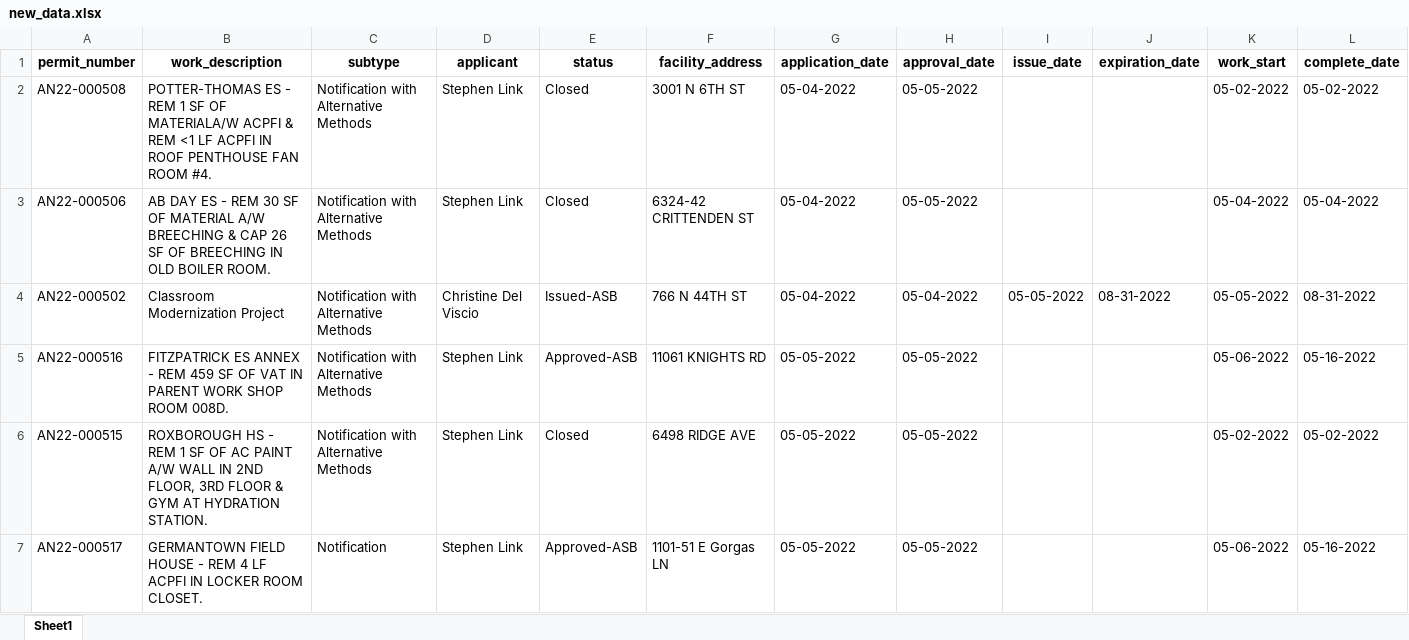
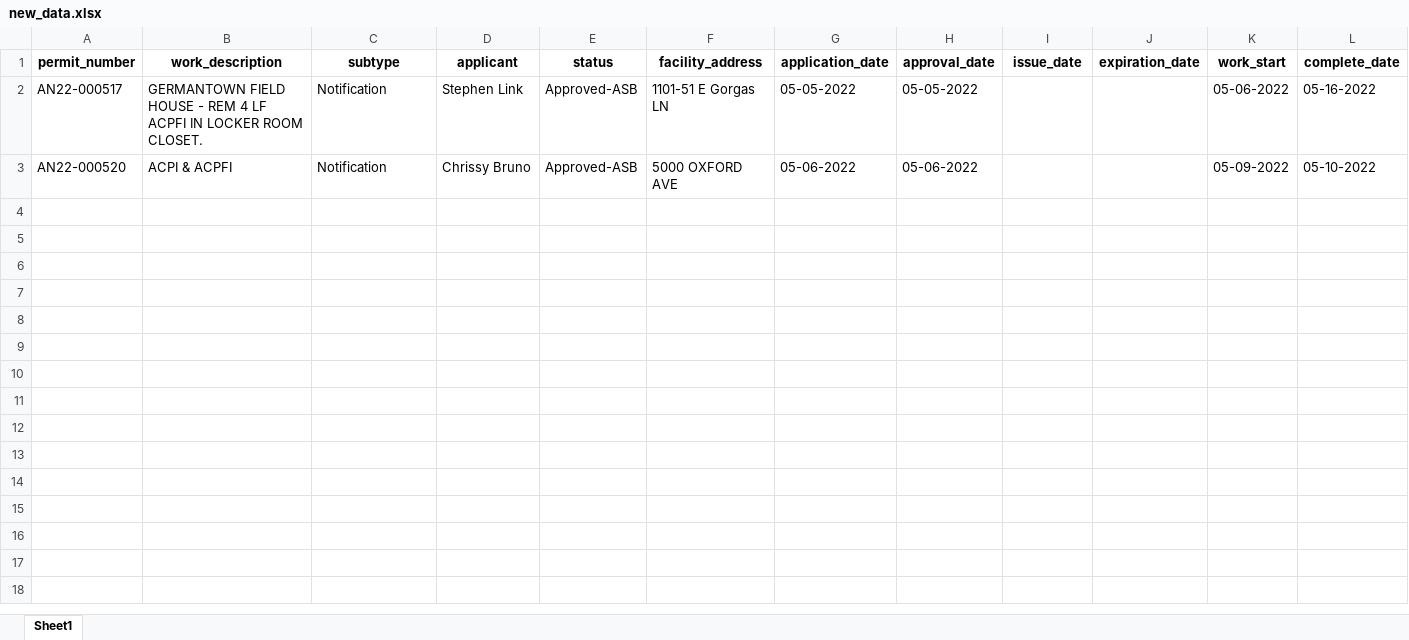
Before and after one commit to PhilaController/asbestos-dashboard-data, an Excel workbook: data/interim/new_data.xlsx, sheet Sheet1, drawn as a sheet; only a part is shown; values as stored, in another font and other column widths than the file's, no borders; removed rows and columns are numbered as before the commit, all else as after; rows hold the shown columns only; the diff names each change by its address in the sheet, - before the commit and + after, or states it on an @@ line.

```diff
--- a/data/interim/new_data.xlsx (sheet Sheet1)
+++ b/data/interim/new_data.xlsx (sheet Sheet1)
-row 2: AN22-000508 | POTTER-THOMAS ES - REM 1 SF OF MATERIALA/W ACPFI & REM <1 LF ACPFI IN ROOF PENTHOUSE FAN ROOM #4. | Notification with Alternative Methods | Stephen Link | Closed | 3001 N 6TH ST | 05-04-2022 | 05-05-2022 |  |  | 05-02-2022 | 05-02-2022
-row 3: AN22-000506 | AB DAY ES - REM 30 SF OF MATERIAL A/W BREECHING & CAP 26 SF OF BREECHING IN OLD BOILER ROOM. | Notification with Alternative Methods | Stephen Link | Closed | 6324-42 CRITTENDEN ST | 05-04-2022 | 05-05-2022 |  |  | 05-04-2022 | 05-04-2022
-row 4: AN22-000502 | Classroom Modernization Project | Notification with Alternative Methods | Christine Del Viscio | Issued-ASB | 766 N 44TH ST | 05-04-2022 | 05-04-2022 | 05-05-2022 | 08-31-2022 | 05-05-2022 | 08-31-2022
-row 5: AN22-000516 | FITZPATRICK ES ANNEX - REM 459 SF OF VAT IN PARENT WORK SHOP ROOM 008D. | Notification with Alternative Methods | Stephen Link | Approved-ASB | 11061 KNIGHTS RD | 05-05-2022 | 05-05-2022 |  |  | 05-06-2022 | 05-16-2022
-row 6: AN22-000515 | ROXBOROUGH HS - REM 1 SF OF AC PAINT A/W WALL IN 2ND FLOOR, 3RD FLOOR & GYM AT HYDRATION STATION. | Notification with Alternative Methods | Stephen Link | Closed | 6498 RIDGE AVE | 05-05-2022 | 05-05-2022 |  |  | 05-02-2022 | 05-02-2022
+row 3: AN22-000520 | ACPI & ACPFI | Notification | Chrissy Bruno | Approved-ASB | 5000 OXFORD AVE | 05-06-2022 | 05-06-2022 |  |  | 05-09-2022 | 05-10-2022
```
Also changed, not shown: data/interim/missing_geocoded_addresses.xlsx, 3 other files.
